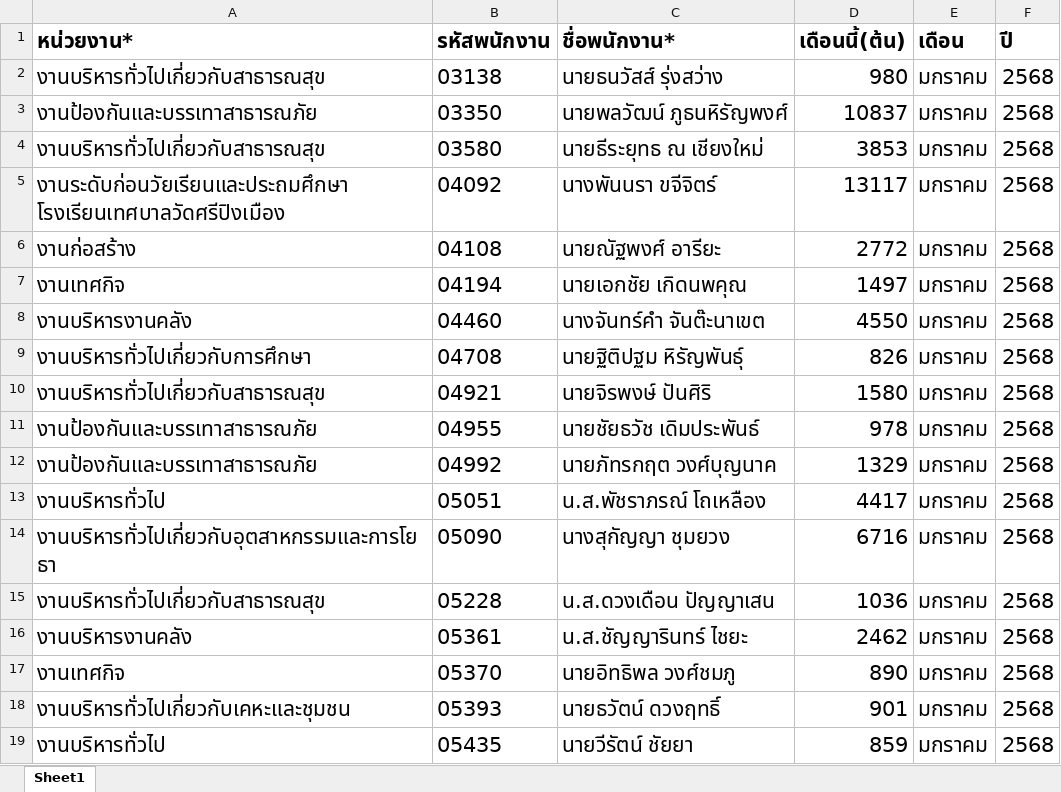
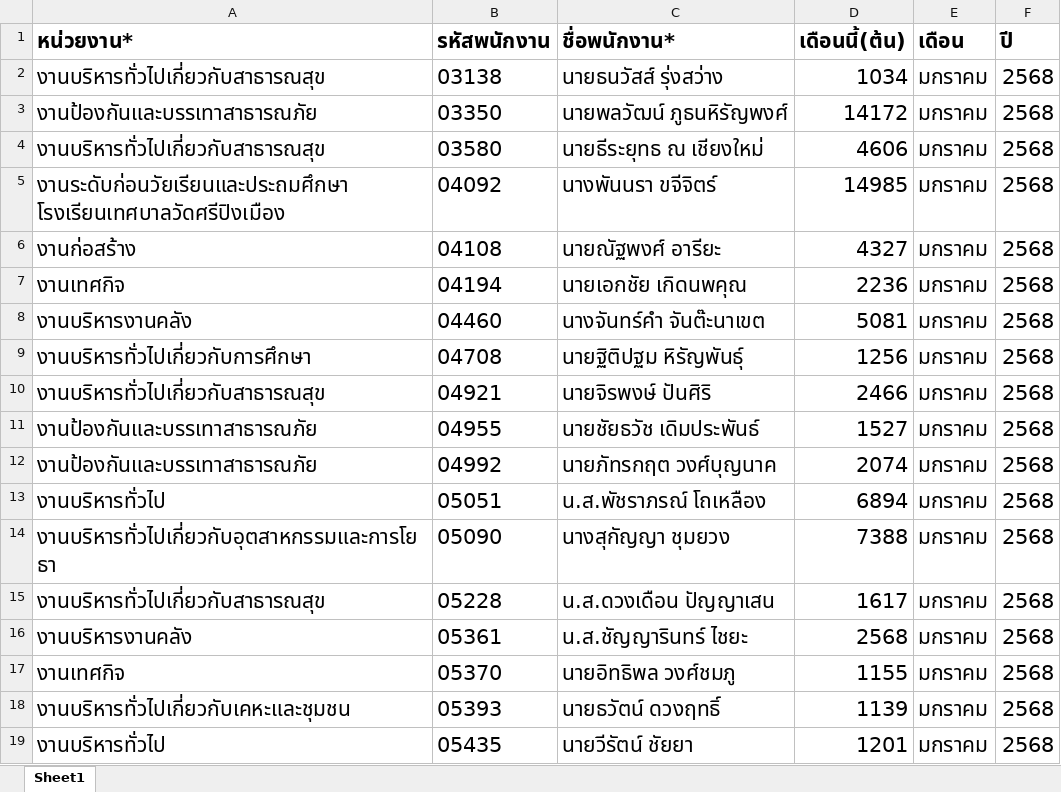
Before and after one commit to PeleSataporn/welfare-cm-city-service, an Excel workbook: src/main/resources/excel-import-loan/import_loan_month_principle.xlsx, sheet Sheet1, drawn as a sheet; values as stored, in another font and other column widths than the file's, no borders; conditional formats not drawn; the diff names each change by its address in the sheet, - before the commit and + after, or states it on an @@ line.

```diff
--- a/src/main/resources/excel-import-loan/import_loan_month_principle.xlsx (sheet Sheet1)
+++ b/src/main/resources/excel-import-loan/import_loan_month_principle.xlsx (sheet Sheet1)
-D2 (เดือนนี้(ต้น)): 980
+D2 (เดือนนี้(ต้น)): 1034
-D3 (เดือนนี้(ต้น)): 10837
+D3 (เดือนนี้(ต้น)): 14172
-D4 (เดือนนี้(ต้น)): 3853
+D4 (เดือนนี้(ต้น)): 4606
-D5 (เดือนนี้(ต้น)): 13117
+D5 (เดือนนี้(ต้น)): 14985
-D6 (เดือนนี้(ต้น)): 2772
+D6 (เดือนนี้(ต้น)): 4327
-D7 (เดือนนี้(ต้น)): 1497
+D7 (เดือนนี้(ต้น)): 2236
-D8 (เดือนนี้(ต้น)): 4550
+D8 (เดือนนี้(ต้น)): 5081
-D9 (เดือนนี้(ต้น)): 826
+D9 (เดือนนี้(ต้น)): 1256
-D10 (เดือนนี้(ต้น)): 1580
+D10 (เดือนนี้(ต้น)): 2466
-D11 (เดือนนี้(ต้น)): 978
+D11 (เดือนนี้(ต้น)): 1527
-D12 (เดือนนี้(ต้น)): 1329
+D12 (เดือนนี้(ต้น)): 2074
-D13 (เดือนนี้(ต้น)): 4417
+D13 (เดือนนี้(ต้น)): 6894
-D14 (เดือนนี้(ต้น)): 6716
+D14 (เดือนนี้(ต้น)): 7388
-D15 (เดือนนี้(ต้น)): 1036
+D15 (เดือนนี้(ต้น)): 1617
-D16 (เดือนนี้(ต้น)): 2462
+D16 (เดือนนี้(ต้น)): 2568
-D17 (เดือนนี้(ต้น)): 890
+D17 (เดือนนี้(ต้น)): 1155
-D18 (เดือนนี้(ต้น)): 901
+D18 (เดือนนี้(ต้น)): 1139
-D19 (เดือนนี้(ต้น)): 859
+D19 (เดือนนี้(ต้น)): 1201
```
Also changed, not shown: 2 other files.
